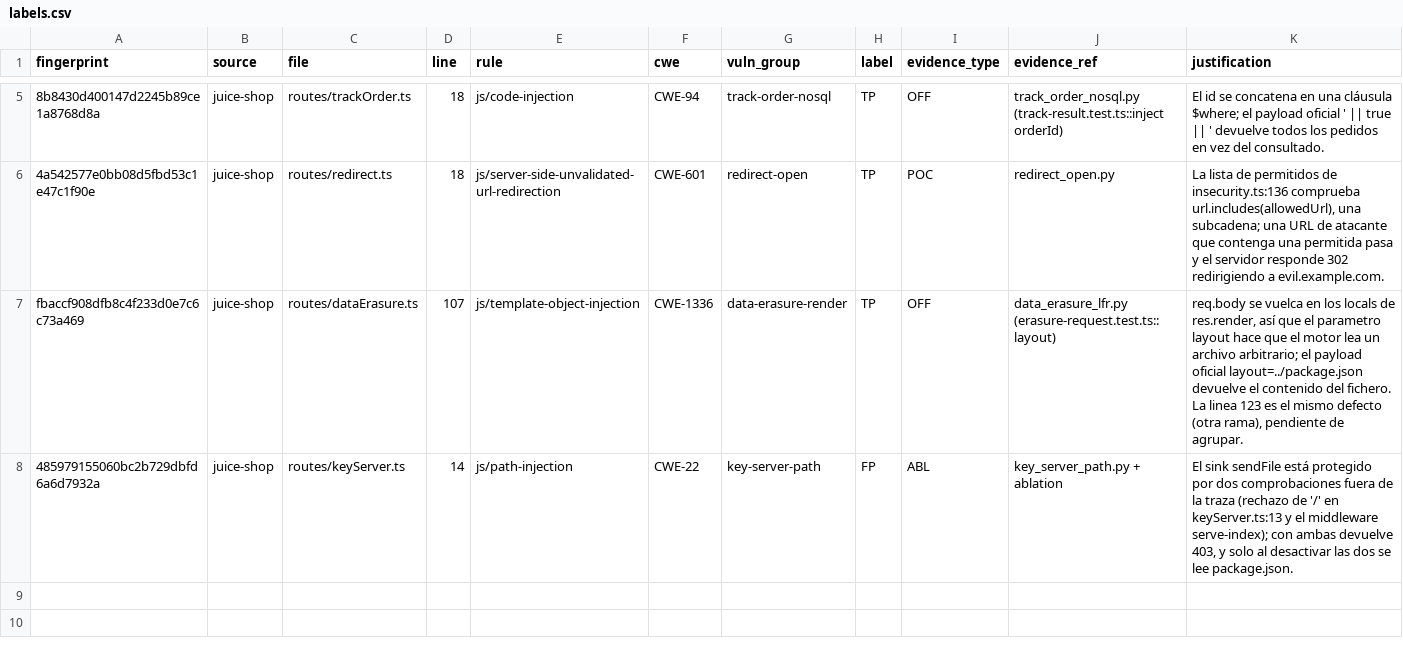
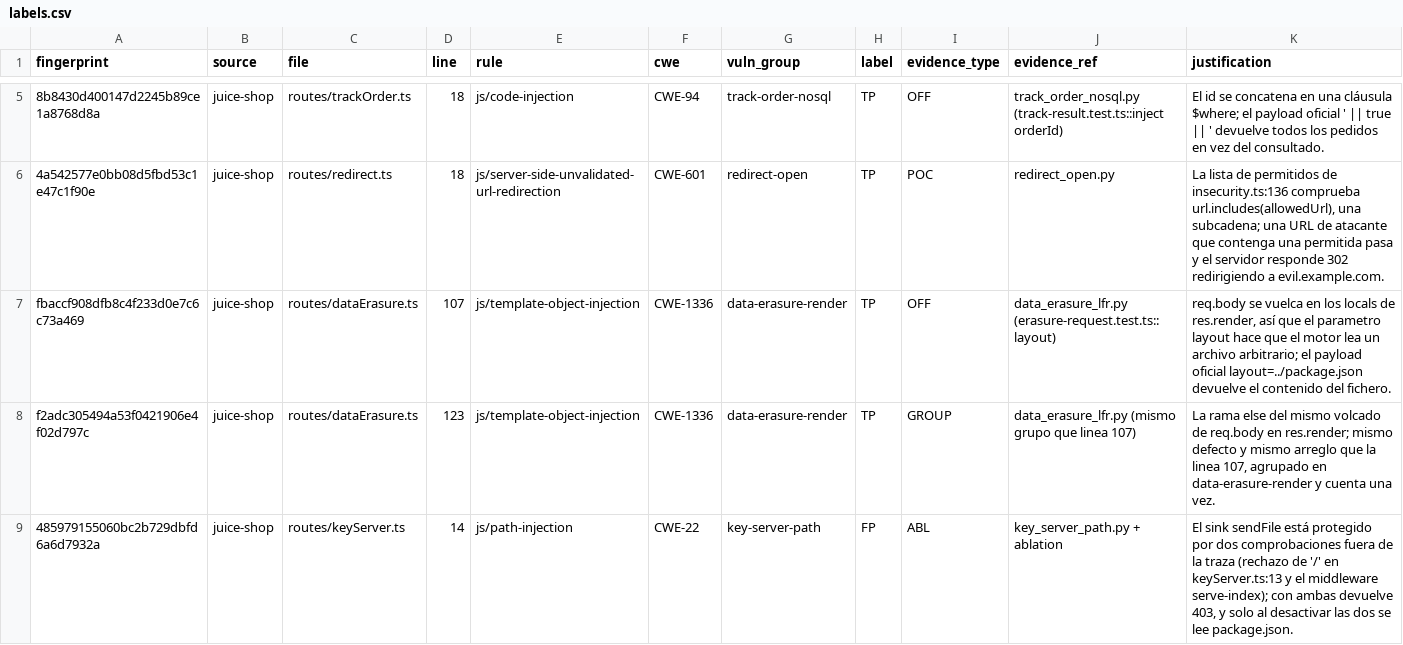
Before and after one commit to JRR-cyber/tfm-devsecops-ai, a CSV file: benchmarks/triage/labels.csv, drawn as a sheet; only a part is shown, gaps mark what is left out; the diff covers the shown part only; the diff names each change by its address in the sheet, - before the commit and + after, or states it on an @@ line.

```diff
--- a/benchmarks/triage/labels.csv
+++ b/benchmarks/triage/labels.csv
-K7 (justification): …del fichero. La linea 123 es el mismo defecto (otra rama), pendiente de agrupar.
+K7 (justification): …del fichero.
+row 8: f2adc305494a53f0421906e4f02d797c | juice-shop | routes/dataErasure.ts | 123 | js/template-object-injection | CWE-1336 | data-erasure-render | TP | GROUP | data_erasure_lfr.py (mismo grupo que linea 107) | La rama else del mismo volcado de req.body en res.render; mismo defecto y mismo arreglo que la linea 107, agrupado en data-erasure-render y cuenta una vez.
```
Also changed, not shown: 3 added rows elsewhere in this file, 4 other files.
